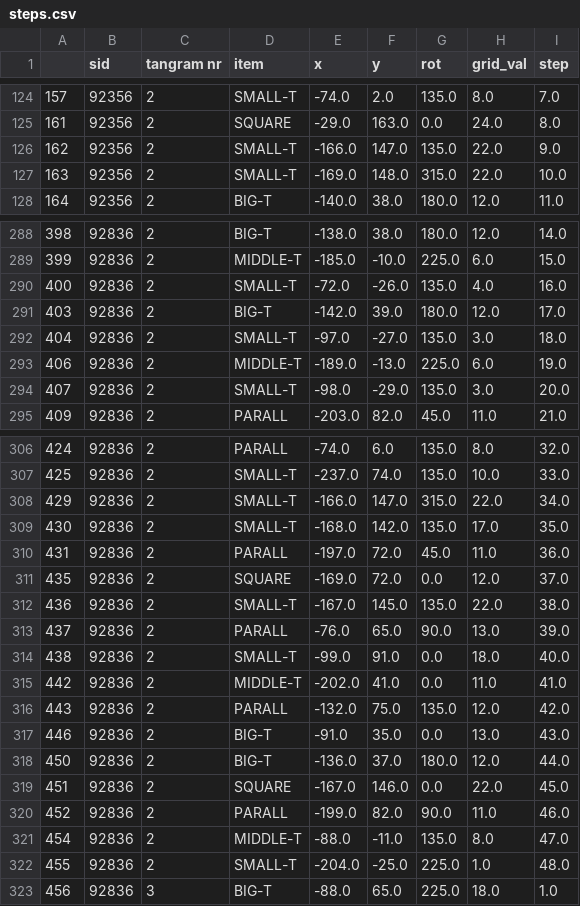
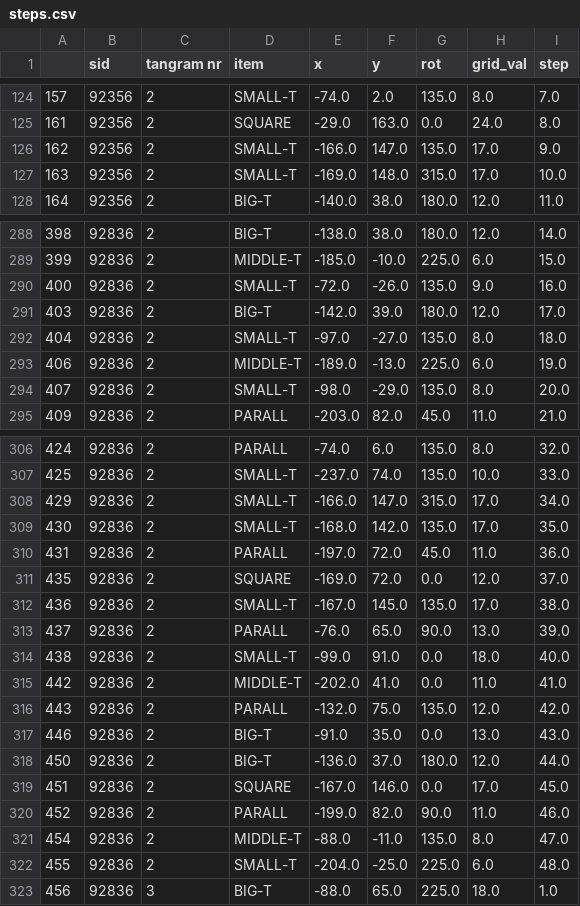
Before and after one commit to Thezamp/tangram-solver, a CSV file: datasets/steps.csv, drawn as a sheet; only a part is shown, gaps mark what is left out; the diff covers the shown part only.

```diff
--- a/datasets/steps.csv
+++ b/datasets/steps.csv
@@ -125,4 +125,4 @@
 161,92356,2,SQUARE,-29.0,163.0,0.0,24.0,8.0
-162,92356,2,SMALL-T,-166.0,147.0,135.0,22.0,9.0
-163,92356,2,SMALL-T,-169.0,148.0,315.0,22.0,10.0
+162,92356,2,SMALL-T,-166.0,147.0,135.0,17.0,9.0
+163,92356,2,SMALL-T,-169.0,148.0,315.0,17.0,10.0
 164,92356,2,BIG-T,-140.0,38.0,180.0,12.0,11.0
@@ -289,7 +289,7 @@
 399,92836,2,MIDDLE-T,-185.0,-10.0,225.0,6.0,15.0
-400,92836,2,SMALL-T,-72.0,-26.0,135.0,4.0,16.0
+400,92836,2,SMALL-T,-72.0,-26.0,135.0,9.0,16.0
 403,92836,2,BIG-T,-142.0,39.0,180.0,12.0,17.0
-404,92836,2,SMALL-T,-97.0,-27.0,135.0,3.0,18.0
+404,92836,2,SMALL-T,-97.0,-27.0,135.0,8.0,18.0
 406,92836,2,MIDDLE-T,-189.0,-13.0,225.0,6.0,19.0
-407,92836,2,SMALL-T,-98.0,-29.0,135.0,3.0,20.0
+407,92836,2,SMALL-T,-98.0,-29.0,135.0,8.0,20.0
 409,92836,2,PARALL,-203.0,82.0,45.0,11.0,21.0
@@ -307,3 +307,3 @@
 425,92836,2,SMALL-T,-237.0,74.0,135.0,10.0,33.0
-429,92836,2,SMALL-T,-166.0,147.0,315.0,22.0,34.0
+429,92836,2,SMALL-T,-166.0,147.0,315.0,17.0,34.0
 430,92836,2,SMALL-T,-168.0,142.0,135.0,17.0,35.0
@@ -311,3 +311,3 @@
 435,92836,2,SQUARE,-169.0,72.0,0.0,12.0,37.0
-436,92836,2,SMALL-T,-167.0,145.0,135.0,22.0,38.0
+436,92836,2,SMALL-T,-167.0,145.0,135.0,17.0,38.0
 437,92836,2,PARALL,-76.0,65.0,90.0,13.0,39.0
@@ -318,6 +318,6 @@
 450,92836,2,BIG-T,-136.0,37.0,180.0,12.0,44.0
-451,92836,2,SQUARE,-167.0,146.0,0.0,22.0,45.0
+451,92836,2,SQUARE,-167.0,146.0,0.0,17.0,45.0
 452,92836,2,PARALL,-199.0,82.0,90.0,11.0,46.0
 454,92836,2,MIDDLE-T,-88.0,-11.0,135.0,8.0,47.0
-455,92836,2,SMALL-T,-204.0,-25.0,225.0,1.0,48.0
+455,92836,2,SMALL-T,-204.0,-25.0,225.0,6.0,48.0
 456,92836,3,BIG-T,-88.0,65.0,225.0,18.0,1.0
```
Also changed, not shown: 1 added row and 65 edited cells elsewhere in this file, datasets/landmark_str_0.csv, datasets/landmark_str_1.csv, 7 other files.
